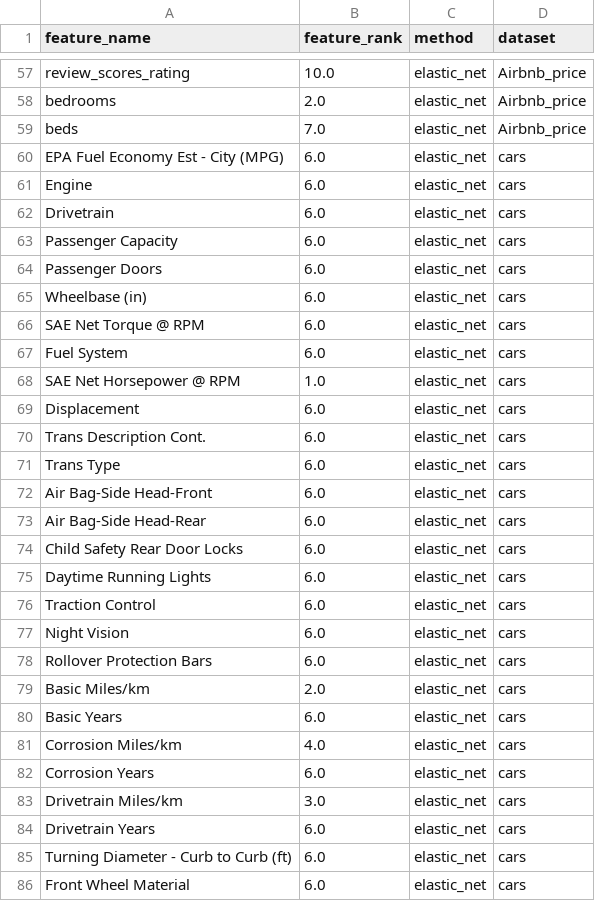
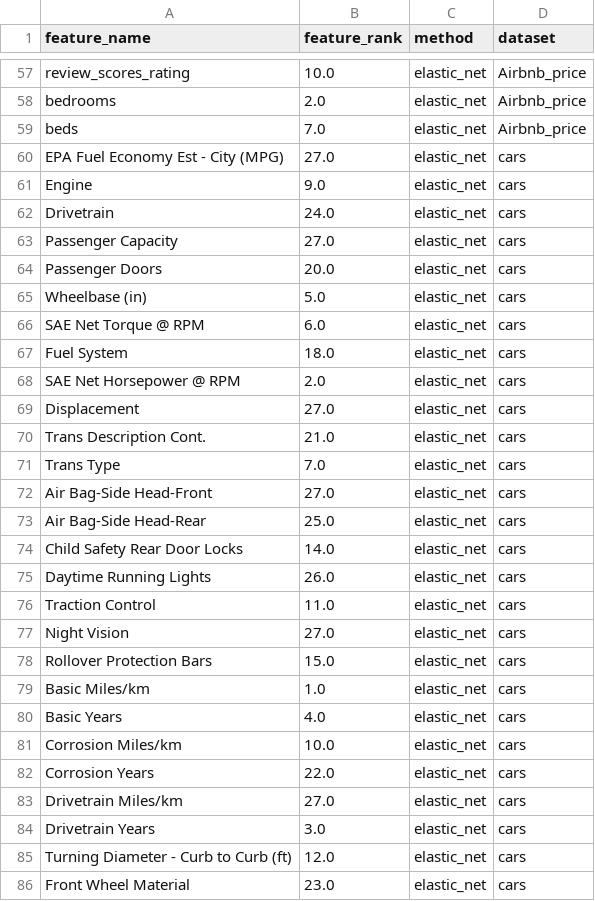
Before and after one commit to jorgedelpozolerida/KDS_Statistics_GroupProject, a CSV file: data/featureranks_elastic.csv, drawn as a sheet; only a part is shown, gaps mark what is left out; the diff covers the shown part only.

Commit message:
elastic net

```diff
--- a/data/featureranks_elastic.csv
+++ b/data/featureranks_elastic.csv
@@ -59,28 +59,28 @@ bedrooms;2.0;elastic_net;Airbnb_price
 beds;7.0;elastic_net;Airbnb_price
-EPA Fuel Economy Est - City (MPG);6.0;elastic_net;cars
-Engine;6.0;elastic_net;cars
-Drivetrain;6.0;elastic_net;cars
-Passenger Capacity;6.0;elastic_net;cars
-Passenger Doors;6.0;elastic_net;cars
-Wheelbase (in);6.0;elastic_net;cars
+EPA Fuel Economy Est - City (MPG);27.0;elastic_net;cars
+Engine;9.0;elastic_net;cars
+Drivetrain;24.0;elastic_net;cars
+Passenger Capacity;27.0;elastic_net;cars
+Passenger Doors;20.0;elastic_net;cars
+Wheelbase (in);5.0;elastic_net;cars
 SAE Net Torque @ RPM;6.0;elastic_net;cars
-Fuel System;6.0;elastic_net;cars
-SAE Net Horsepower @ RPM;1.0;elastic_net;cars
-Displacement;6.0;elastic_net;cars
-Trans Description Cont.;6.0;elastic_net;cars
-Trans Type;6.0;elastic_net;cars
-Air Bag-Side Head-Front;6.0;elastic_net;cars
-Air Bag-Side Head-Rear;6.0;elastic_net;cars
-Child Safety Rear Door Locks;6.0;elastic_net;cars
-Daytime Running Lights;6.0;elastic_net;cars
-Traction Control;6.0;elastic_net;cars
-Night Vision;6.0;elastic_net;cars
-Rollover Protection Bars;6.0;elastic_net;cars
-Basic Miles/km;2.0;elastic_net;cars
-Basic Years;6.0;elastic_net;cars
-Corrosion Miles/km;4.0;elastic_net;cars
-Corrosion Years;6.0;elastic_net;cars
-Drivetrain Miles/km;3.0;elastic_net;cars
-Drivetrain Years;6.0;elastic_net;cars
-Turning Diameter - Curb to Curb (ft);6.0;elastic_net;cars
-Front Wheel Material;6.0;elastic_net;cars
+Fuel System;18.0;elastic_net;cars
+SAE Net Horsepower @ RPM;2.0;elastic_net;cars
+Displacement;27.0;elastic_net;cars
+Trans Description Cont.;21.0;elastic_net;cars
+Trans Type;7.0;elastic_net;cars
+Air Bag-Side Head-Front;27.0;elastic_net;cars
+Air Bag-Side Head-Rear;25.0;elastic_net;cars
+Child Safety Rear Door Locks;14.0;elastic_net;cars
+Daytime Running Lights;26.0;elastic_net;cars
+Traction Control;11.0;elastic_net;cars
+Night Vision;27.0;elastic_net;cars
+Rollover Protection Bars;15.0;elastic_net;cars
+Basic Miles/km;1.0;elastic_net;cars
+Basic Years;4.0;elastic_net;cars
+Corrosion Miles/km;10.0;elastic_net;cars
+Corrosion Years;22.0;elastic_net;cars
+Drivetrain Miles/km;27.0;elastic_net;cars
+Drivetrain Years;3.0;elastic_net;cars
+Turning Diameter - Curb to Curb (ft);12.0;elastic_net;cars
+Front Wheel Material;23.0;elastic_net;cars
```
Also changed, not shown: 25 edited cells elsewhere in this file, data/elastic_net/featureranks_cars.csv, 1 other file.
